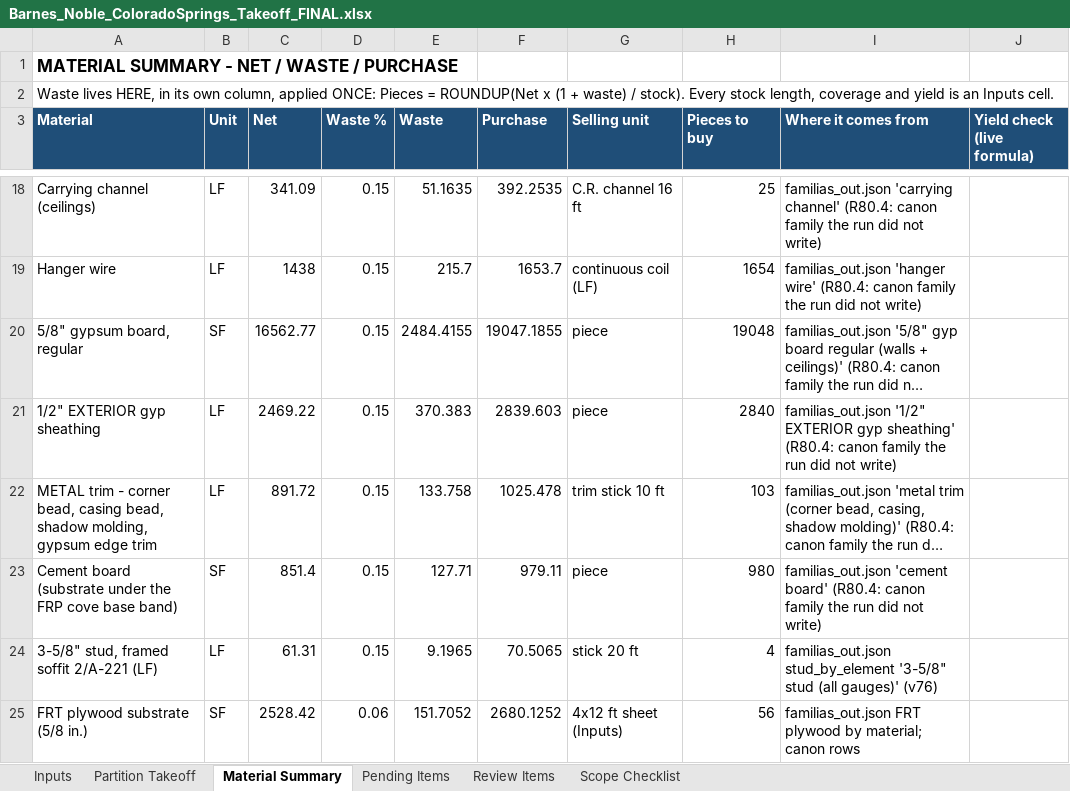
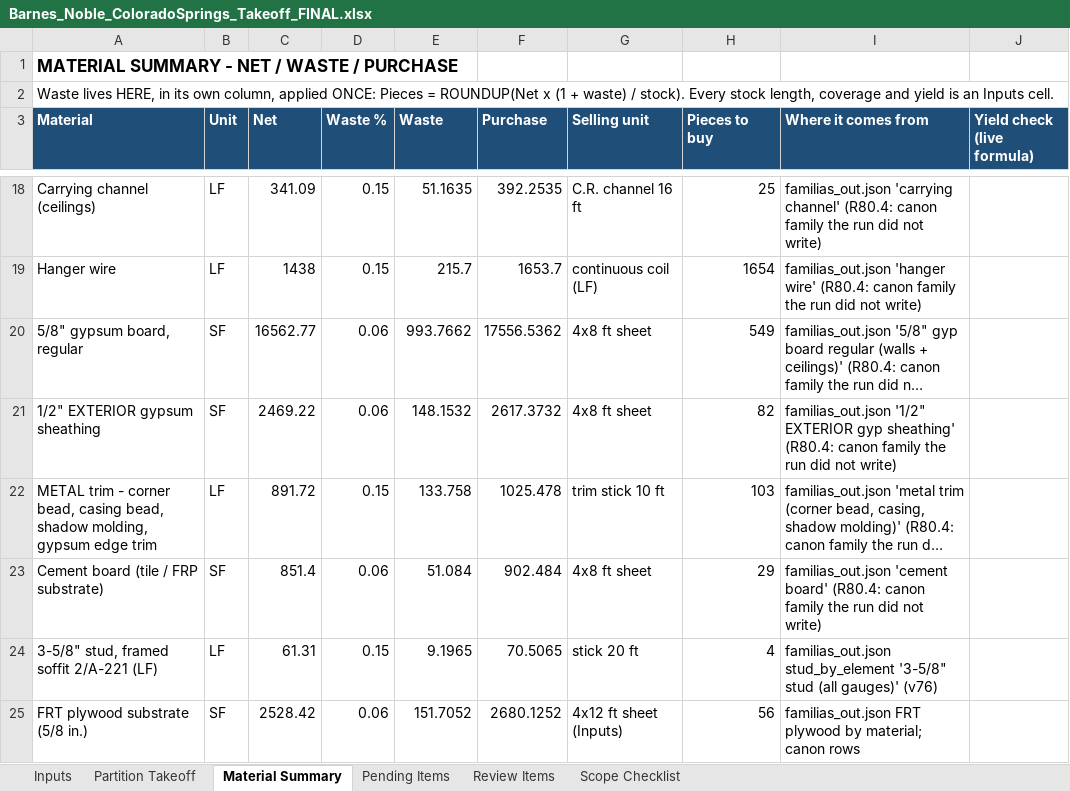
Before and after one commit to Jaicon18/Reading-Plans, an Excel workbook: cache_proyectos/barnes_noble/takeoff_work/etapas/8_excel/Barnes_Noble_ColoradoSprings_Takeoff_FINAL.xlsx, sheet Material Summary, drawn as a sheet; only a part is shown, gaps mark what is left out; long unchanged cells end in …; values as stored, in another font and other column widths than the file's, no borders; removed rows and columns are numbered as before the commit, all else as after; the diff names each change by its address in the sheet, - before the commit and + after, or states it on an @@ line.

```diff
--- a/cache_proyectos/barnes_noble/takeoff_work/etapas/8_excel/Barnes_Noble_ColoradoSprings_Takeoff_FINAL.xlsx (sheet Material Summary)
+++ b/cache_proyectos/barnes_noble/takeoff_work/etapas/8_excel/Barnes_Noble_ColoradoSprings_Takeoff_FINAL.xlsx (sheet Material Summary)
-D20 (Waste %): 0.15
+D20 (Waste %): 0.06
-E20 (Waste): 2484.4155
+E20 (Waste): 993.7662
-F20 (Purchase): 19047.1855
+F20 (Purchase): 17556.5362
-G20 (Selling unit): piece
+G20 (Selling unit): 4x8 ft sheet
-H20 (Pieces to buy): 19048
+H20 (Pieces to buy): 549
-row 21: 1/2" EXTERIOR gyp sheathing | LF | 2469.22 | 0.15 | 370.383 | 2839.603 | piece | 2840 | familias_out.json '1/2" EXTERIOR gyp sheathing' (R80.4: canon family the run did not write)
+row 21: 1/2" EXTERIOR gypsum sheathing | SF | 2469.22 | 0.06 | 148.1532 | 2617.3732 | 4x8 ft sheet | 82 | familias_out.json '1/2" EXTERIOR gyp sheathing' (R80.4: canon family the run did not write)
-row 23: Cement board (substrate under the FRP cove base band) | SF | 851.4 | 0.15 | 127.71 | 979.11 | piece | 980 | familias_out.json 'cement board' (R80.4: canon family the run did not write)
+row 23: Cement board (tile / FRP substrate) | SF | 851.4 | 0.06 | 51.084 | 902.484 | 4x8 ft sheet | 29 | familias_out.json 'cement board' (R80.4: canon family the run did not write)
```
Also changed, not shown: 16 other files.
